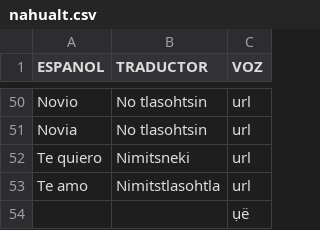
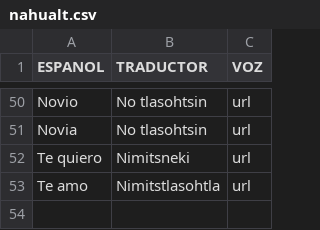
Before and after one commit to aplicacionnaualt-lgtm/diccionario, a CSV file: nahualt.csv, drawn as a sheet; only a part is shown, gaps mark what is left out; the diff names each change by its address in the sheet, - before the commit and + after, or states it on an @@ line.

Commit message:
Actualización con BOM UTF-8 para nahuatl - 2026-04-14T20:30:04.708Z

```diff
--- a/nahualt.csv
+++ b/nahualt.csv
-row 54:  |  | ụë
```
